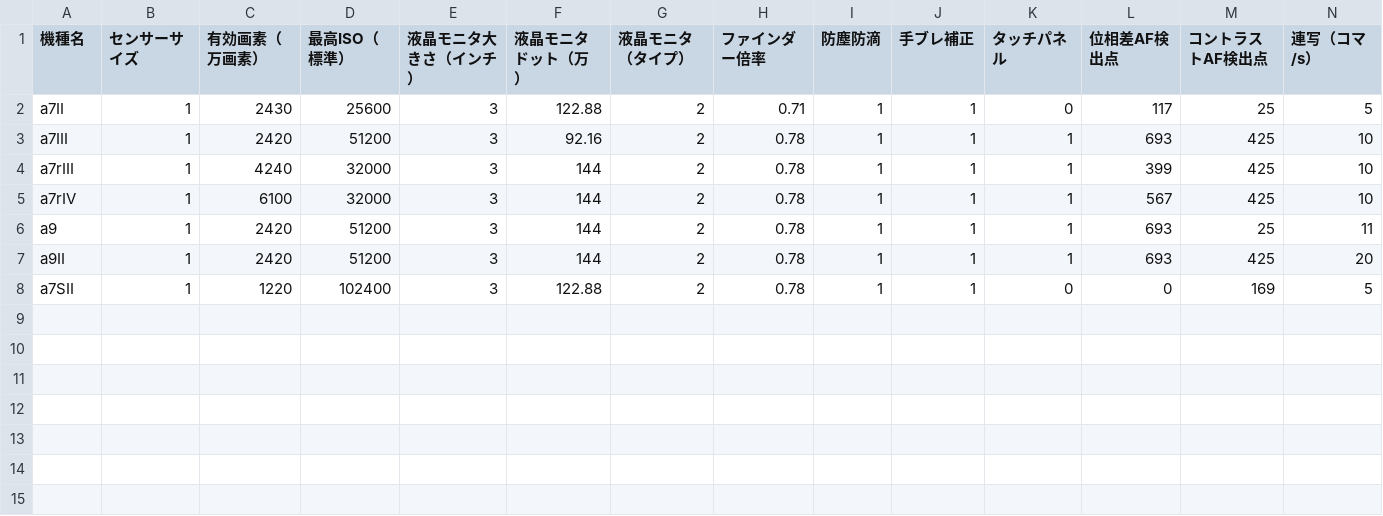
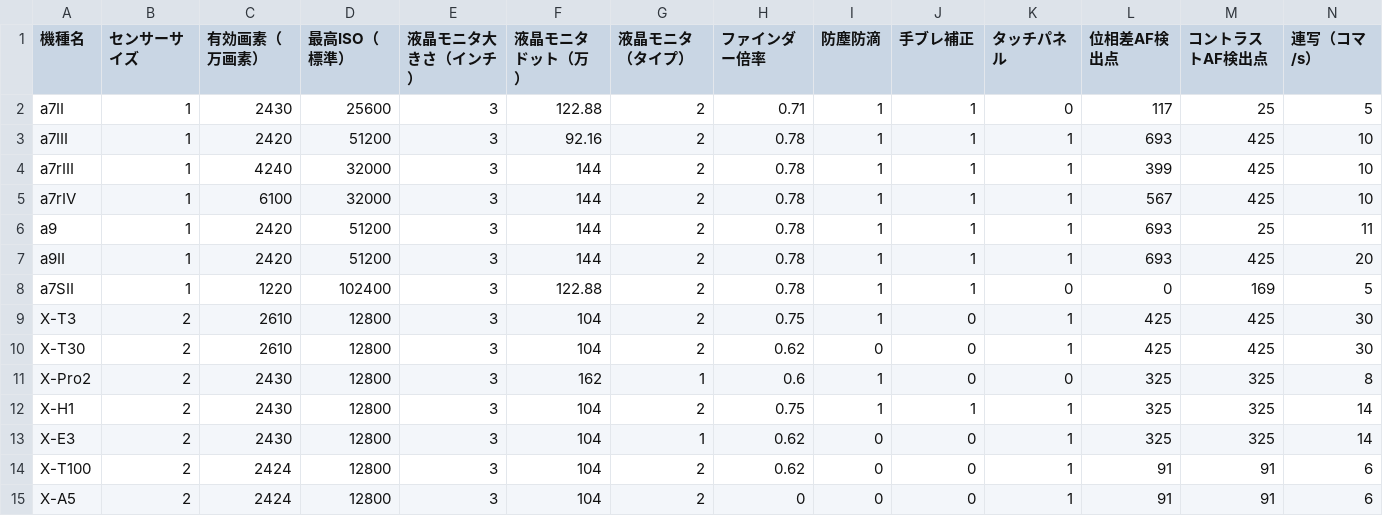
Before and after one commit to retore404/camera-kmeans, a CSV file: data.csv, drawn as a sheet; only a part is shown; rows hold the shown columns only; the diff names each change by its address in the sheet, - before the commit and + after, or states it on an @@ line.

```diff
--- a/data.csv
+++ b/data.csv
+row 9: X-T3 | 2 | 2610 | 12800 | 3 | 104 | 2 | 0.75 | 1 | 0 | 1 | 425 | 425 | 30
+row 10: X-T30 | 2 | 2610 | 12800 | 3 | 104 | 2 | 0.62 | 0 | 0 | 1 | 425 | 425 | 30
+row 11: X-Pro2 | 2 | 2430 | 12800 | 3 | 162 | 1 | 0.6 | 1 | 0 | 0 | 325 | 325 | 8
+row 12: X-H1 | 2 | 2430 | 12800 | 3 | 104 | 2 | 0.75 | 1 | 1 | 1 | 325 | 325 | 14
+row 13: X-E3 | 2 | 2430 | 12800 | 3 | 104 | 1 | 0.62 | 0 | 0 | 1 | 325 | 325 | 14
+row 14: X-T100 | 2 | 2424 | 12800 | 3 | 104 | 2 | 0.62 | 0 | 0 | 1 | 91 | 91 | 6
+row 15: X-A5 | 2 | 2424 | 12800 | 3 | 104 | 2 | 0 | 0 | 0 | 1 | 91 | 91 | 6
```
Also changed, not shown: 1 other file.
